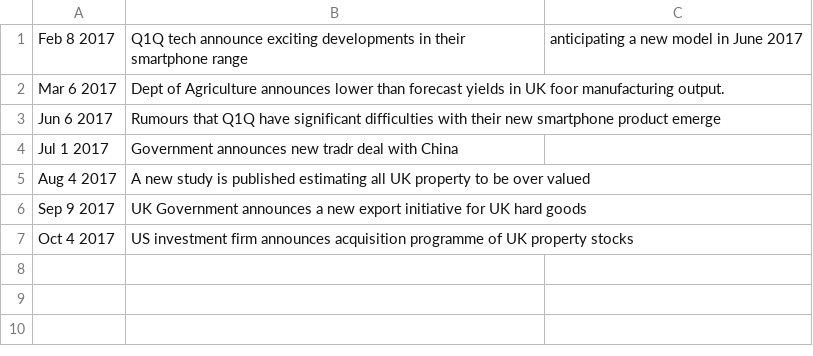
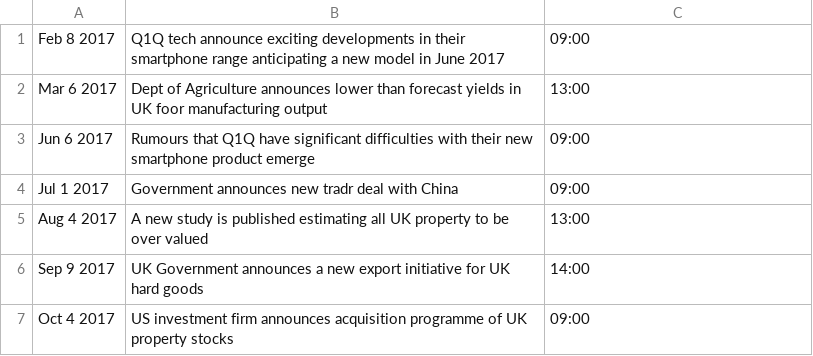
Before and after one commit to alessianigretti/jawa_trade, a CSV file: events.csv, drawn as a sheet.

Commit message:
Events now have a time

```diff
--- a/events.csv
+++ b/events.csv
@@ -1,7 +1,7 @@
-Feb 8 2017,Q1Q tech announce exciting developments in their smartphone range," anticipating a new model in June 2017										"
-Mar 6 2017,"Dept of Agriculture announces lower than forecast yields in UK foor manufacturing output. 										",
-Jun 6 2017,"Rumours that Q1Q have significant difficulties with their new smartphone product emerge										",
-Jul 1 2017,"Government announces new tradr deal with China										",
-Aug 4 2017,"A new study is published estimating all UK property to be over valued										",
-Sep 9 2017,"UK Government announces a new export initiative for UK hard goods										",
-Oct 4 2017,"US investment firm announces acquisition programme of UK property stocks										",
+Feb 8 2017,Q1Q tech announce exciting developments in their smartphone range anticipating a new model in June 2017,09:00,										
+Mar 6 2017,Dept of Agriculture announces lower than forecast yields in UK foor manufacturing output,13:00,										
+Jun 6 2017,Rumours that Q1Q have significant difficulties with their new smartphone product emerge,09:00,										
+Jul 1 2017,Government announces new tradr deal with China,09:00,									
+Aug 4 2017,A new study is published estimating all UK property to be over valued,13:00,										
+Sep 9 2017,UK Government announces a new export initiative for UK hard goods,14:00,										
+Oct 4 2017,US investment firm announces acquisition programme of UK property stocks,09:00,										
```
Also changed, not shown: 2 other files.
